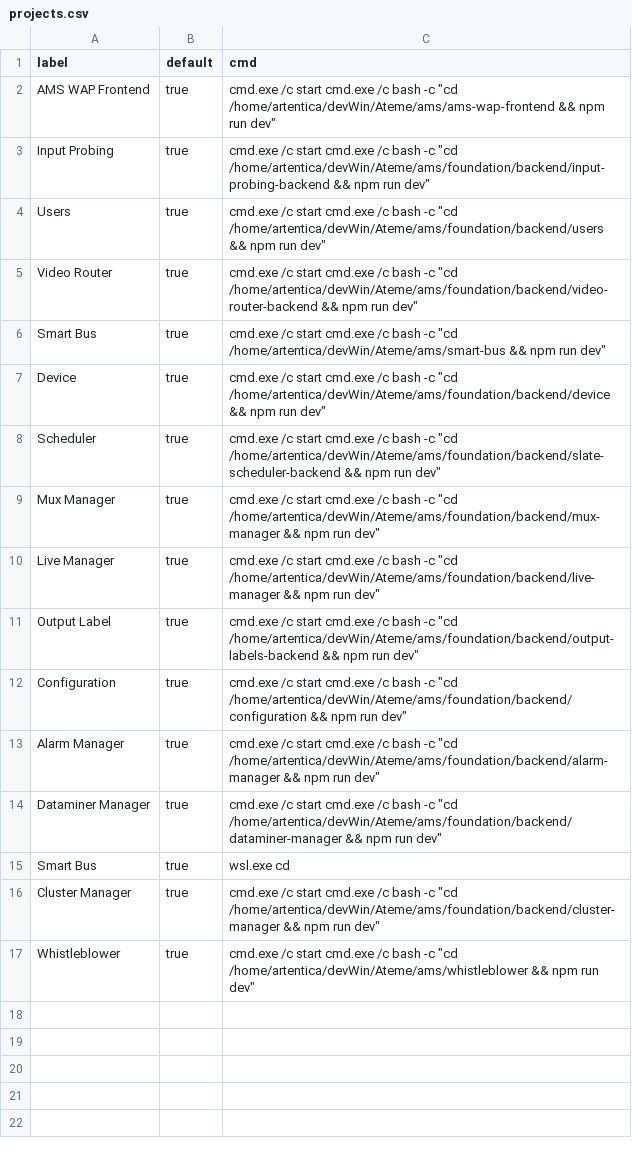
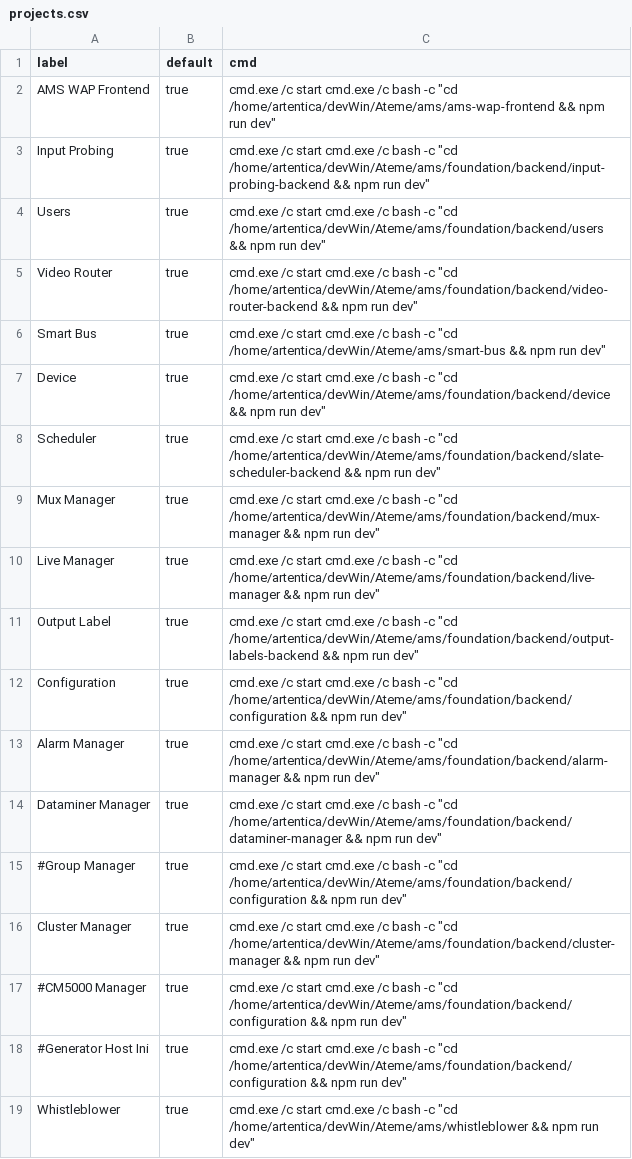
Before and after one commit to artentica/startProjects, a CSV file: projects.csv, drawn as a sheet.

Commit message:
chore: add some commented scripts

```diff
--- a/projects.csv
+++ b/projects.csv
@@ -14,4 +14,6 @@ Alarm Manager,true,cmd.exe /c start cmd.exe /c bash -c "cd /home/artentica/devWi
 Dataminer Manager,true,cmd.exe /c start cmd.exe /c bash -c "cd /home/artentica/devWin/Ateme/ams/foundation/backend/dataminer-manager && npm run dev"
-Smart Bus,true,wsl.exe cd
+#Group Manager,true,cmd.exe /c start cmd.exe /c bash -c "cd /home/artentica/devWin/Ateme/ams/foundation/backend/configuration && npm run dev"
 Cluster Manager,true,cmd.exe /c start cmd.exe /c bash -c "cd /home/artentica/devWin/Ateme/ams/foundation/backend/cluster-manager && npm run dev"
+#CM5000 Manager,true,cmd.exe /c start cmd.exe /c bash -c "cd /home/artentica/devWin/Ateme/ams/foundation/backend/configuration && npm run dev"
+#Generator Host Ini,true,cmd.exe /c start cmd.exe /c bash -c "cd /home/artentica/devWin/Ateme/ams/foundation/backend/configuration && npm run dev"
 Whistleblower,true,cmd.exe /c start cmd.exe /c bash -c "cd /home/artentica/devWin/Ateme/ams/whistleblower && npm run dev"
```
